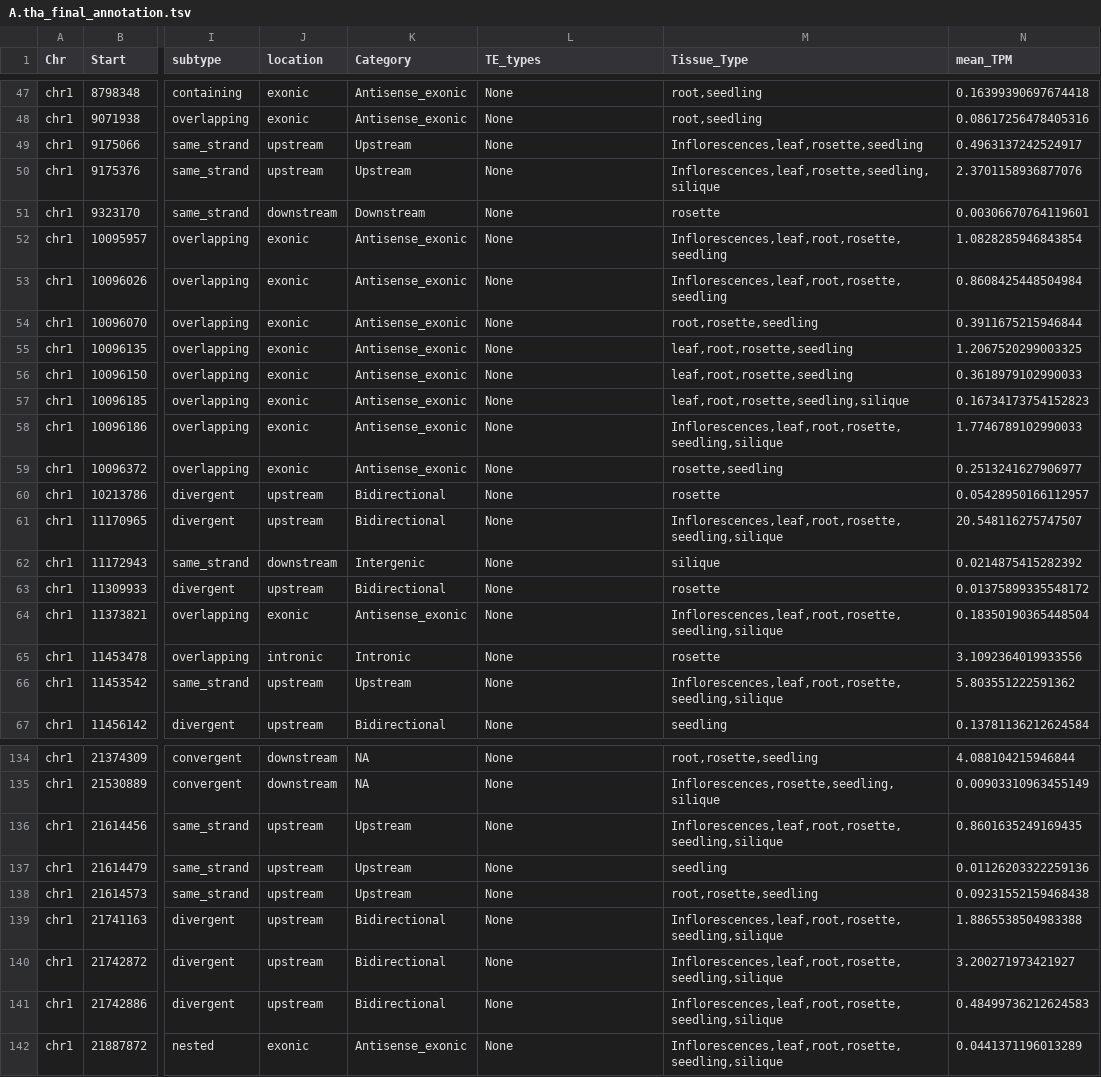
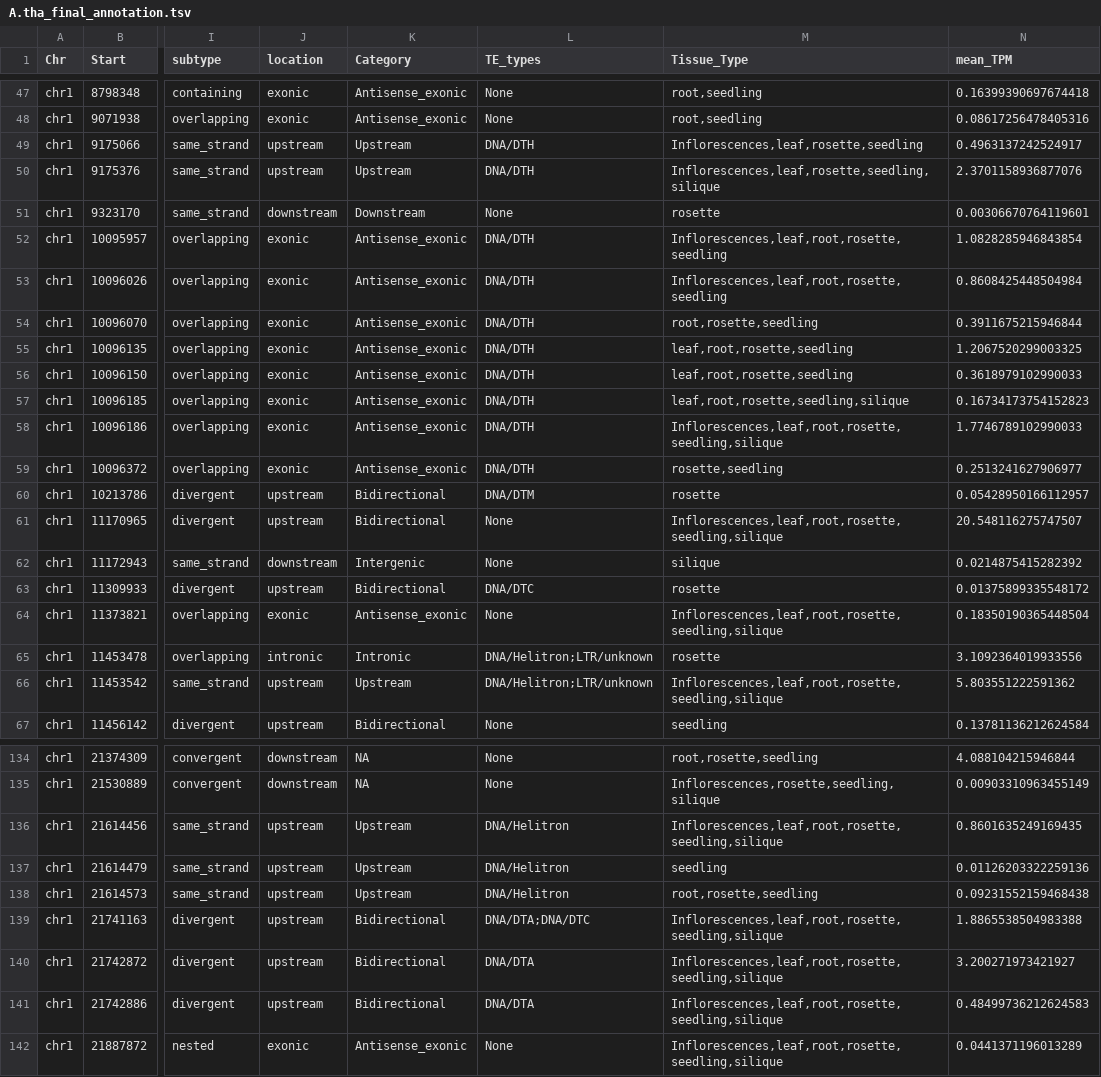
Before and after one commit to JohnLemas/lncRNA_MetDev, a TSV file: A.tha/03_outputs/11_int_class/A.tha_final_annotation.tsv, drawn as a sheet; only a part is shown, gaps mark what is left out; the diff covers the shown part only; the diff names each change by its address in the sheet, - before the commit and + after, or states it on an @@ line.

```diff
--- a/A.tha/03_outputs/11_int_class/A.tha_final_annotation.tsv
+++ b/A.tha/03_outputs/11_int_class/A.tha_final_annotation.tsv
-L49:L50 (TE_types): None
+L49:L50 (TE_types): DNA/DTH
-L52:L59 (TE_types): None
+L52:L59 (TE_types): DNA/DTH
-L60 (TE_types): None
+L60 (TE_types): DNA/DTM
-L63 (TE_types): None
+L63 (TE_types): DNA/DTC
-L65:L66 (TE_types): None
+L65:L66 (TE_types): DNA/Helitron;LTR/unknown
-L136:L138 (TE_types): None
+L136:L138 (TE_types): DNA/Helitron
-L139 (TE_types): None
+L139 (TE_types): DNA/DTA;DNA/DTC
-L140:L141 (TE_types): None
+L140:L141 (TE_types): DNA/DTA
```
Also changed, not shown: 150 edited cells elsewhere in this file.
